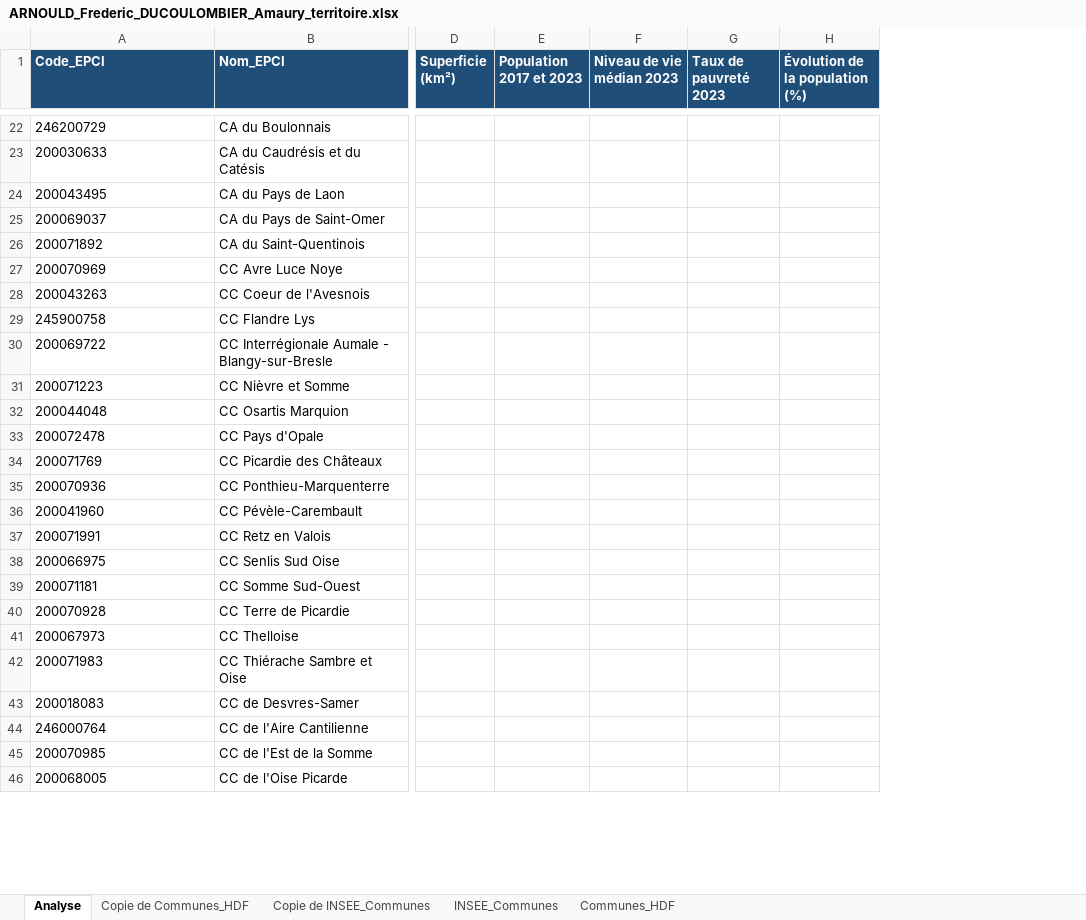
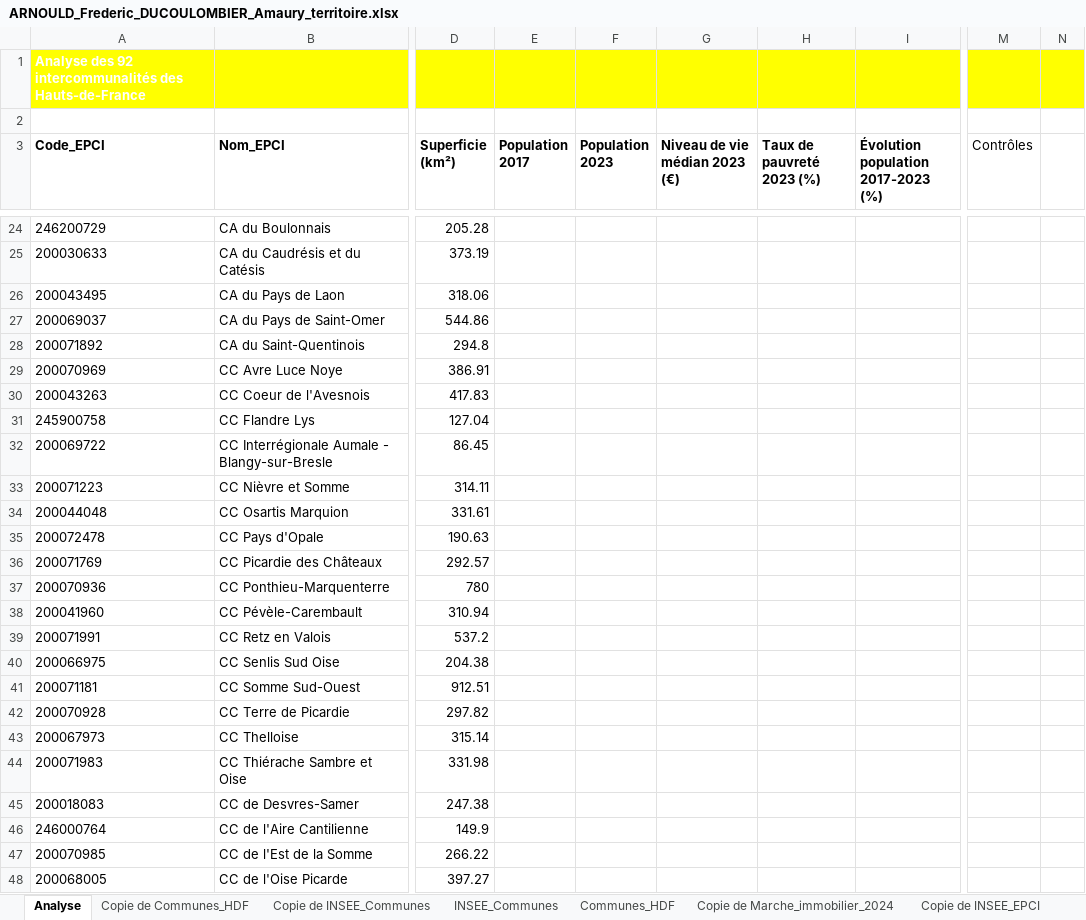
Before and after one commit to amaury751969-hub/Portrait-statistique-d-un-territoire-Fred-et-Amaury-, an Excel workbook: ARNOULD_Frederic_DUCOULOMBIER_Amaury_territoire.xlsx, sheet Analyse, drawn as a sheet; only a part is shown, gaps mark what is left out; values as stored, in another font and other column widths than the file's, no borders; charts and pictures and table styles not drawn; removed rows and columns are numbered as before the commit, all else as after; rows hold the shown columns only; the diff covers the shown part only; the diff names each change by its address in the sheet, - before the commit and + after, or states it on an @@ line.

```diff
--- a/ARNOULD_Frederic_DUCOULOMBIER_Amaury_territoire.xlsx (sheet Analyse)
+++ b/ARNOULD_Frederic_DUCOULOMBIER_Amaury_territoire.xlsx (sheet Analyse)
+sheet tab: Copie de Marche_immobilier_2024
+sheet tab: Copie de INSEE_EPCI
-column E (Population 2017 et 2023), empty
-column F (Niveau de vie médian 2023), empty
-column G (Taux de pauvreté 2023), empty
-column H (Évolution de la population (%)), empty
+column E (Population 2017), empty
+column F (Population 2023), empty
+column G (Niveau de vie médian 2023 (€)), empty
+column H (Taux de pauvreté 2023 (%)), empty
+column I, row 3: Évolution population 2017-2023 (%)
+column M (Contrôles), empty
+column N, empty
+row 1: Analyse des 92 intercommunalités des Hauts-de-France
+row 2: (empty)
@@ A3:D3 fill: #1F4E78 → none, text colour: #FFFFFF → black @@
-D24 (Superficie (km²)): (empty)
+D24 (Superficie (km²)): 205.28
-D25 (Superficie (km²)): (empty)
+D25 (Superficie (km²)): 373.19
-D26 (Superficie (km²)): (empty)
+D26 (Superficie (km²)): 318.06
-D27 (Superficie (km²)): (empty)
+D27 (Superficie (km²)): 544.86
-D28 (Superficie (km²)): (empty)
+D28 (Superficie (km²)): 294.8
-D29 (Superficie (km²)): (empty)
+D29 (Superficie (km²)): 386.91
-D30 (Superficie (km²)): (empty)
+D30 (Superficie (km²)): 417.83
-D31 (Superficie (km²)): (empty)
+D31 (Superficie (km²)): 127.04
-D32 (Superficie (km²)): (empty)
+D32 (Superficie (km²)): 86.45
-D33 (Superficie (km²)): (empty)
+D33 (Superficie (km²)): 314.11
-D34 (Superficie (km²)): (empty)
+D34 (Superficie (km²)): 331.61
-D35 (Superficie (km²)): (empty)
+D35 (Superficie (km²)): 190.63
-D36 (Superficie (km²)): (empty)
+D36 (Superficie (km²)): 292.57
-D37 (Superficie (km²)): (empty)
+D37 (Superficie (km²)): 780
-D38 (Superficie (km²)): (empty)
+D38 (Superficie (km²)): 310.94
-D39 (Superficie (km²)): (empty)
+D39 (Superficie (km²)): 537.2
-D40 (Superficie (km²)): (empty)
+D40 (Superficie (km²)): 204.38
-D41 (Superficie (km²)): (empty)
+D41 (Superficie (km²)): 912.51
-D42 (Superficie (km²)): (empty)
+D42 (Superficie (km²)): 297.82
-D43 (Superficie (km²)): (empty)
+D43 (Superficie (km²)): 315.14
-D44 (Superficie (km²)): (empty)
+D44 (Superficie (km²)): 331.98
-D45 (Superficie (km²)): (empty)
+D45 (Superficie (km²)): 247.38
-D46 (Superficie (km²)): (empty)
+D46 (Superficie (km²)): 149.9
-D47 (Superficie (km²)): (empty)
+D47 (Superficie (km²)): 266.22
-D48 (Superficie (km²)): (empty)
+D48 (Superficie (km²)): 397.27
```
Also changed, not shown: 1 added column, 67 edited cells and cell formats elsewhere in this sheet, other sheet tabs, formulas that keep their value, charts or pictures, insee_revenus_population_hdf-v.xlsx, portrait_territoire_hdf_socle.xlsx, 1 other file.
